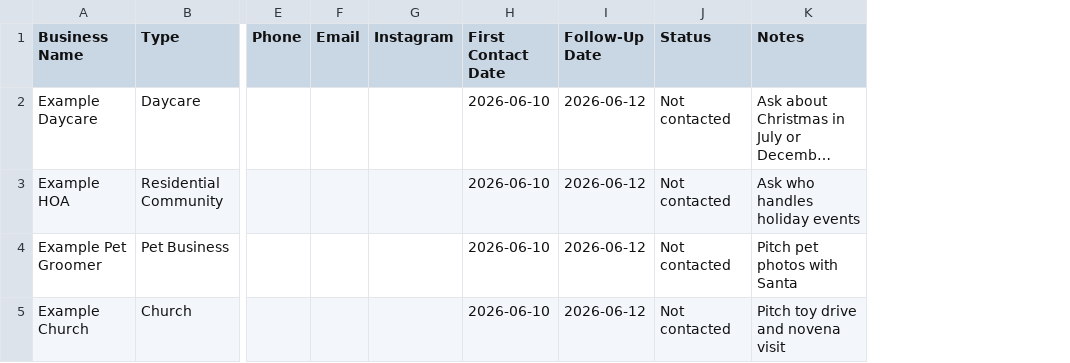
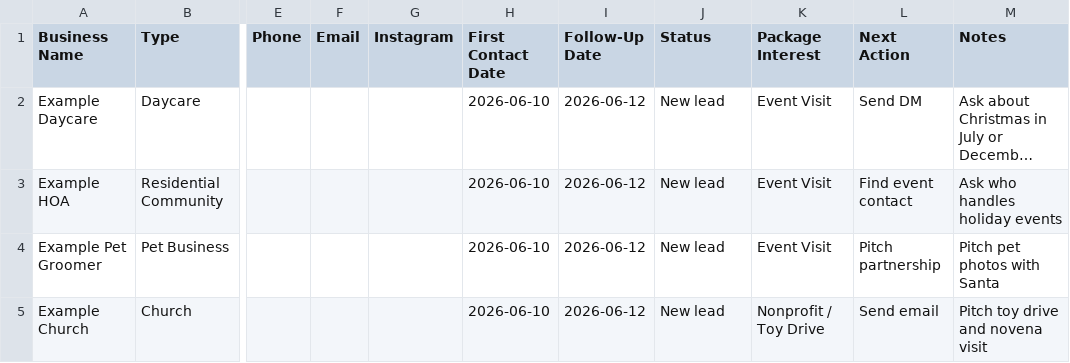
Before and after one commit to marcelozap/miami-papa-noel, a CSV file: lead-tracker.csv, drawn as a sheet; only a part is shown, gaps mark what is left out; long unchanged cells end in …; the diff names each change by its address in the sheet, - before the commit and + after, or states it on an @@ line.

Commit message:
Improve lead capture and outreach kit

```diff
--- a/lead-tracker.csv
+++ b/lead-tracker.csv
+column K (Package Interest), rows 2-5: Event Visit | Event Visit | Event Visit | Nonprofit / Toy Drive
+column L (Next Action), rows 2-5: Send DM | Find event contact | Pitch partnership | Send email
-J2:J5 (Status): Not contacted
+J2:J5 (Status): New lead
```
Also changed, not shown: 9 other files.
